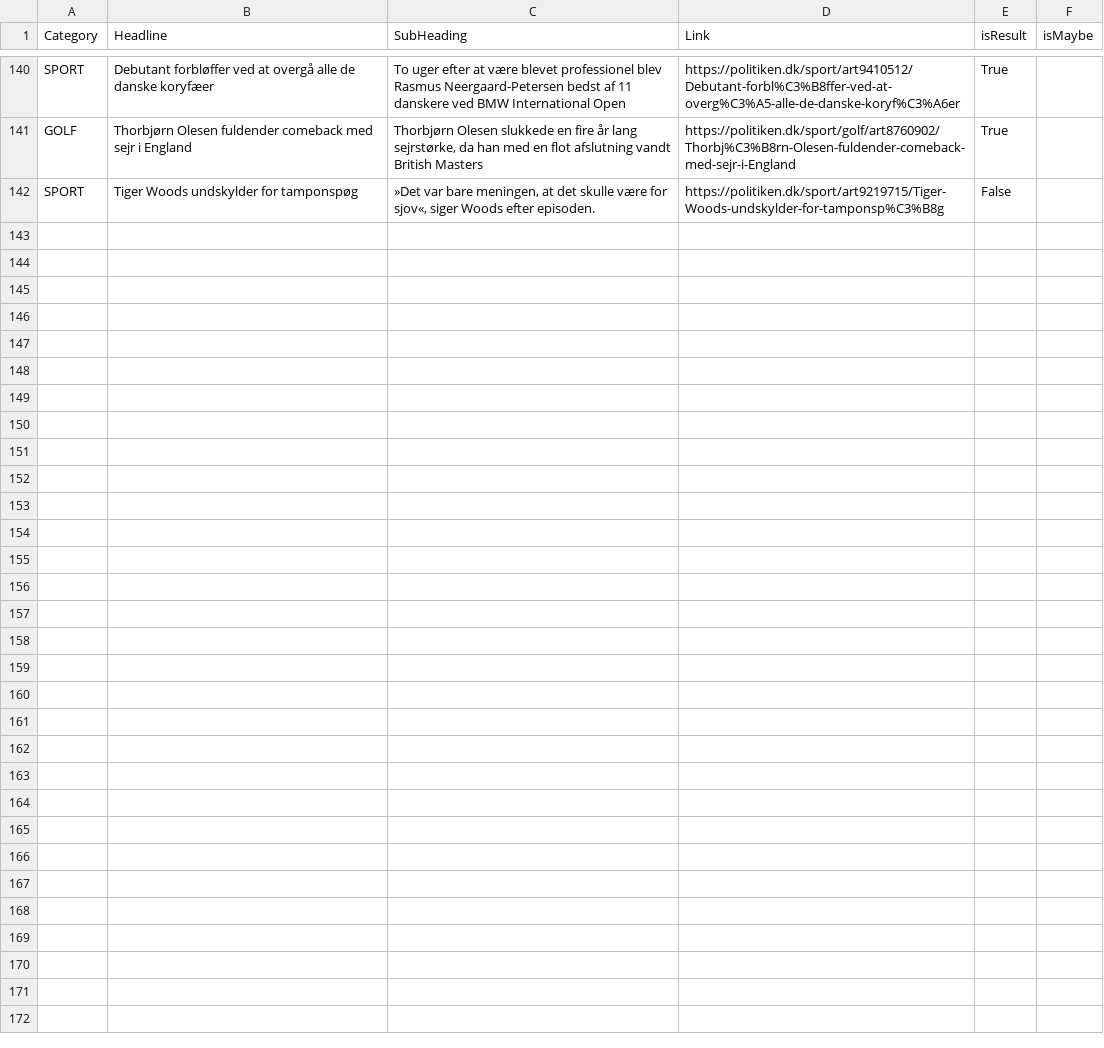
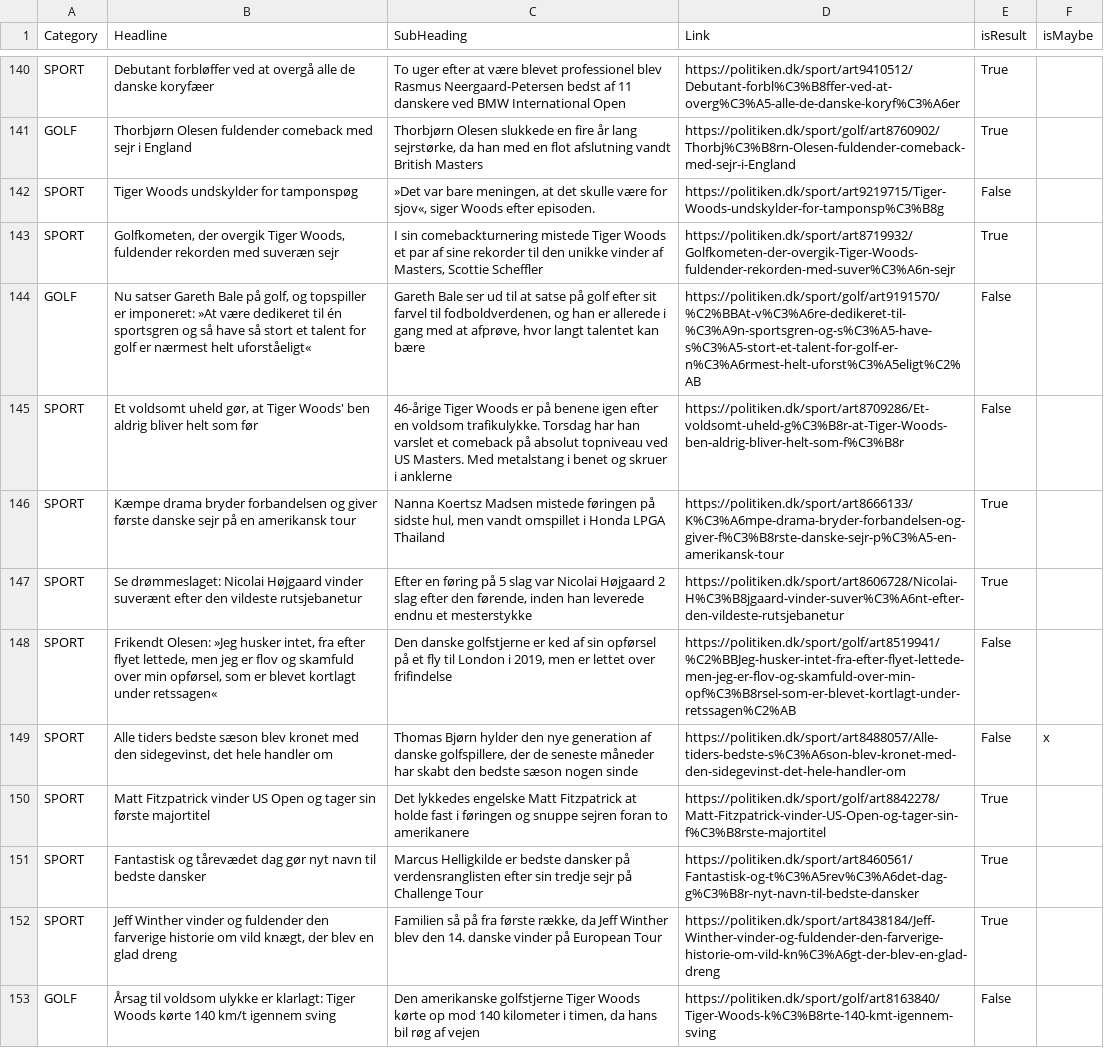
Before and after one commit to senner007/Sports-Block, a CSV file: articles/sports_articles_politiken.csv, drawn as a sheet; only a part is shown, gaps mark what is left out; the diff names each change by its address in the sheet, - before the commit and + after, or states it on an @@ line.

```diff
--- a/articles/sports_articles_politiken.csv
+++ b/articles/sports_articles_politiken.csv
+row 143: SPORT | Golfkometen, der overgik Tiger Woods, fuldender rekorden med suveræn sejr | I sin comebackturnering mistede Tiger Woods et par af sine rekorder til den unikke vinder af Masters, Scottie Scheffler | https://politiken.dk/sport/art8719932/Golfkometen-der-overgik-Tiger-Woods-fuldender-rekorden-med-suver%C3%A6n-sejr | True
+row 144: GOLF | Nu satser Gareth Bale på golf, og topspiller er imponeret: »At være dedikeret til én sportsgren og så have så stort et talent for golf er nærmest helt uforståeligt« | Gareth Bale ser ud til at satse på golf efter sit farvel til fodboldverdenen, og han er allerede i gang med at afprøve, hvor langt talentet kan bære | https://politiken.dk/sport/golf/art9191570/%C2%BBAt-v%C3%A6re-dedikeret-til-%C3%A9n-sportsgren-og-s%C3%A5-have-s%C3%A5-stort-et-talent-for-golf-er-n%C3%A6rmest-helt-uforst%C3%A5eligt%C2%AB | False
+row 145: SPORT | Et voldsomt uheld gør, at Tiger Woods' ben aldrig bliver helt som før | 46-årige Tiger Woods er på benene igen efter en voldsom trafikulykke. Torsdag har han varslet et comeback på absolut topniveau ved US Masters. Med metalstang i benet og skruer i anklerne | https://politiken.dk/sport/art8709286/Et-voldsomt-uheld-g%C3%B8r-at-Tiger-Woods-ben-aldrig-bliver-helt-som-f%C3%B8r | False
+row 146: SPORT | Kæmpe drama bryder forbandelsen og giver første danske sejr på en amerikansk tour | Nanna Koertsz Madsen mistede føringen på sidste hul, men vandt omspillet i Honda LPGA Thailand | https://politiken.dk/sport/art8666133/K%C3%A6mpe-drama-bryder-forbandelsen-og-giver-f%C3%B8rste-danske-sejr-p%C3%A5-en-amerikansk-tour | True
+row 147: SPORT | Se drømmeslaget: Nicolai Højgaard vinder suverænt efter den vildeste rutsjebanetur | Efter en føring på 5 slag var Nicolai Højgaard 2 slag efter den førende, inden han leverede endnu et mesterstykke | https://politiken.dk/sport/art8606728/Nicolai-H%C3%B8jgaard-vinder-suver%C3%A6nt-efter-den-vildeste-rutsjebanetur | True
+row 148: SPORT | Frikendt Olesen: »Jeg husker intet, fra efter flyet lettede, men jeg er flov og skamfuld over min opførsel, som er blevet kortlagt under retssagen« | Den danske golfstjerne er ked af sin opførsel på et fly til London i 2019, men er lettet over frifindelse | https://politiken.dk/sport/golf/art8519941/%C2%BBJeg-husker-intet-fra-efter-flyet-lettede-men-jeg-er-flov-og-skamfuld-over-min-opf%C3%B8rsel-som-er-blevet-kortlagt-under-retssagen%C2%AB | False
+row 149: SPORT | Alle tiders bedste sæson blev kronet med den sidegevinst, det hele handler om | Thomas Bjørn hylder den nye generation af danske golfspillere, der de seneste måneder har skabt den bedste sæson nogen sinde | https://politiken.dk/sport/art8488057/Alle-tiders-bedste-s%C3%A6son-blev-kronet-med-den-sidegevinst-det-hele-handler-om | False | x
+row 150: SPORT | Matt Fitzpatrick vinder US Open og tager sin første majortitel | Det lykkedes engelske Matt Fitzpatrick at holde fast i føringen og snuppe sejren foran to amerikanere | https://politiken.dk/sport/golf/art8842278/Matt-Fitzpatrick-vinder-US-Open-og-tager-sin-f%C3%B8rste-majortitel | True
+row 151: SPORT | Fantastisk og tårevædet dag gør nyt navn til bedste dansker | Marcus Helligkilde er bedste dansker på verdensranglisten efter sin tredje sejr på Challenge Tour | https://politiken.dk/sport/art8460561/Fantastisk-og-t%C3%A5rev%C3%A6det-dag-g%C3%B8r-nyt-navn-til-bedste-dansker | True
+row 152: SPORT | Jeff Winther vinder og fuldender den farverige historie om vild knægt, der blev en glad dreng | Familien så på fra første række, da Jeff Winther blev den 14. danske vinder på European Tour | https://politiken.dk/sport/art8438184/Jeff-Winther-vinder-og-fuldender-den-farverige-historie-om-vild-kn%C3%A6gt-der-blev-en-glad-dreng | True
+row 153: GOLF | Årsag til voldsom ulykke er klarlagt: Tiger Woods kørte 140 km/t igennem sving | Den amerikanske golfstjerne Tiger Woods kørte op mod 140 kilometer i timen, da hans bil røg af vejen | https://politiken.dk/sport/golf/art8163840/Tiger-Woods-k%C3%B8rte-140-kmt-igennem-sving | False
```
Also changed, not shown: articles/sports_articles.csv, articles_temp/combined.csv, 3 other files.
